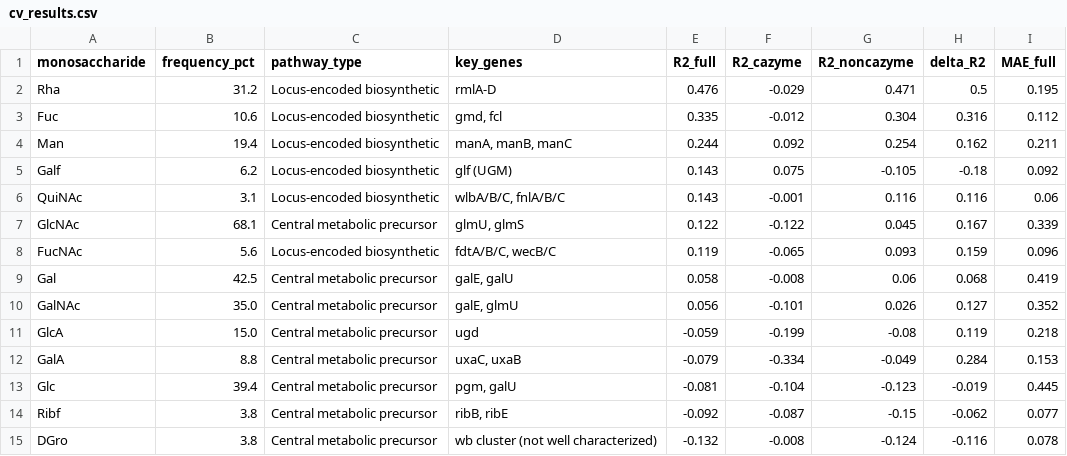
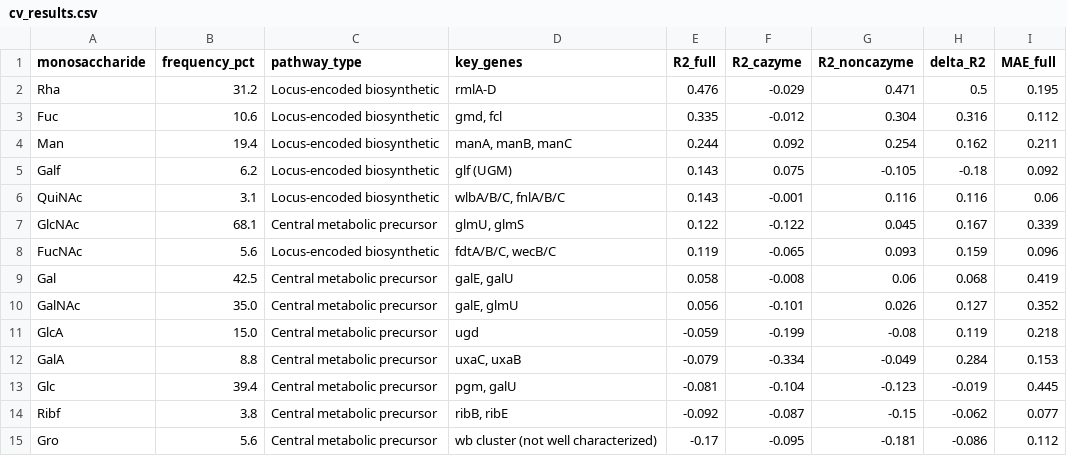
Before and after one commit to leesunmyoung/ecoli-oantigen-monosaccharide-prediction, a CSV file: data/cv_results.csv, drawn as a sheet; removed rows and columns are numbered as before the commit, all else as after; the diff names each change by its address in the sheet, - before the commit and + after, or states it on an @@ line.

```diff
--- a/data/cv_results.csv
+++ b/data/cv_results.csv
-row 15: DGro | 3.8 | Central metabolic precursor | wb cluster (not well characterized) | -0.132 | -0.008 | -0.124 | -0.116 | 0.078
+row 15: Gro | 5.6 | Central metabolic precursor | wb cluster (not well characterized) | -0.17 | -0.095 | -0.181 | -0.086 | 0.112
```
Also changed, not shown: data/Y_common.tsv, 10 other files.
